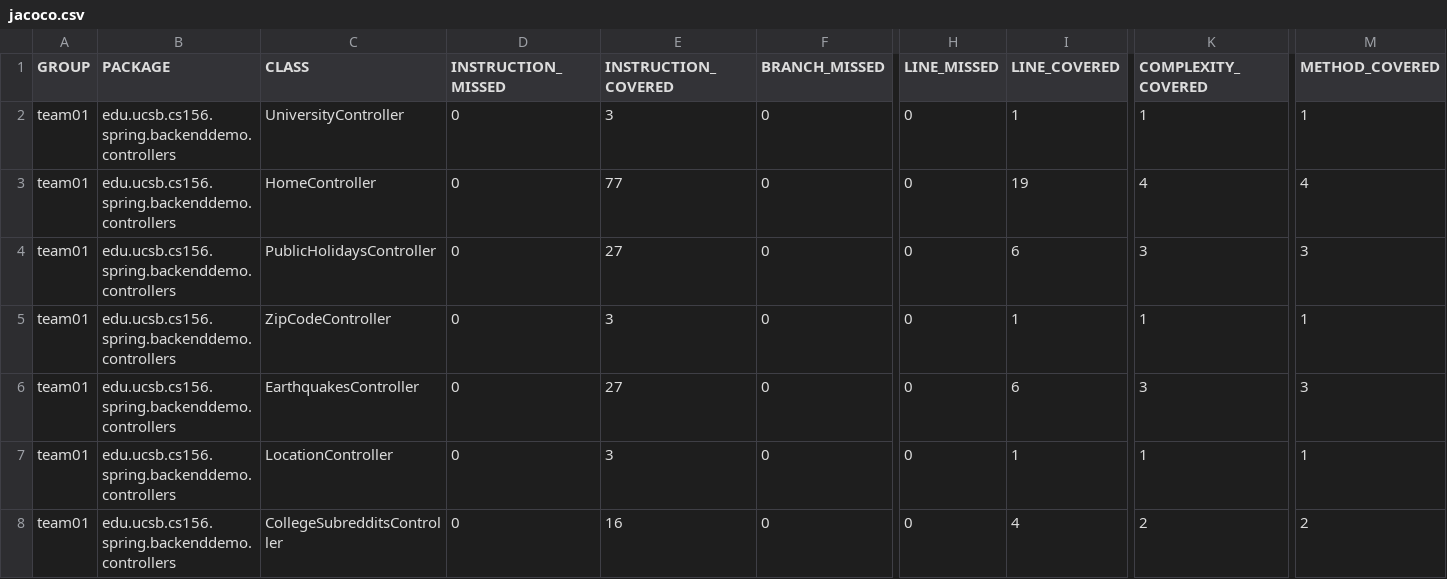
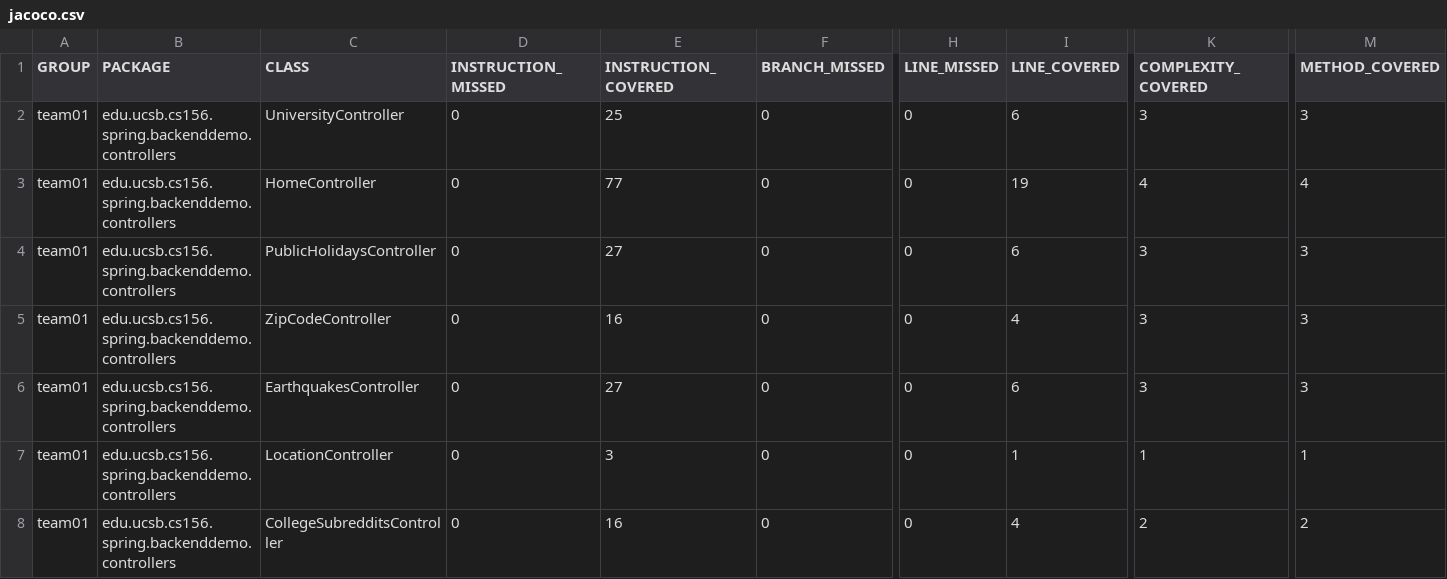
Before and after one commit to ucsb-cs156-s24/team01-s24-4pm-4, a CSV file: jacoco/jacoco.csv, drawn as a sheet; only a part is shown, gaps mark what is left out; the diff names each change by its address in the sheet, - before the commit and + after, or states it on an @@ line.

```diff
--- a/jacoco/jacoco.csv
+++ b/jacoco/jacoco.csv
-E2 (INSTRUCTION_COVERED): 3
+E2 (INSTRUCTION_COVERED): 25
-I2 (LINE_COVERED): 1
+I2 (LINE_COVERED): 6
-K2 (COMPLEXITY_COVERED): 1
+K2 (COMPLEXITY_COVERED): 3
-M2 (METHOD_COVERED): 1
+M2 (METHOD_COVERED): 3
-E5 (INSTRUCTION_COVERED): 3
+E5 (INSTRUCTION_COVERED): 16
-I5 (LINE_COVERED): 1
+I5 (LINE_COVERED): 4
-K5 (COMPLEXITY_COVERED): 1
+K5 (COMPLEXITY_COVERED): 3
-M5 (METHOD_COVERED): 1
+M5 (METHOD_COVERED): 3
```
Also changed, not shown: 9 other files.
